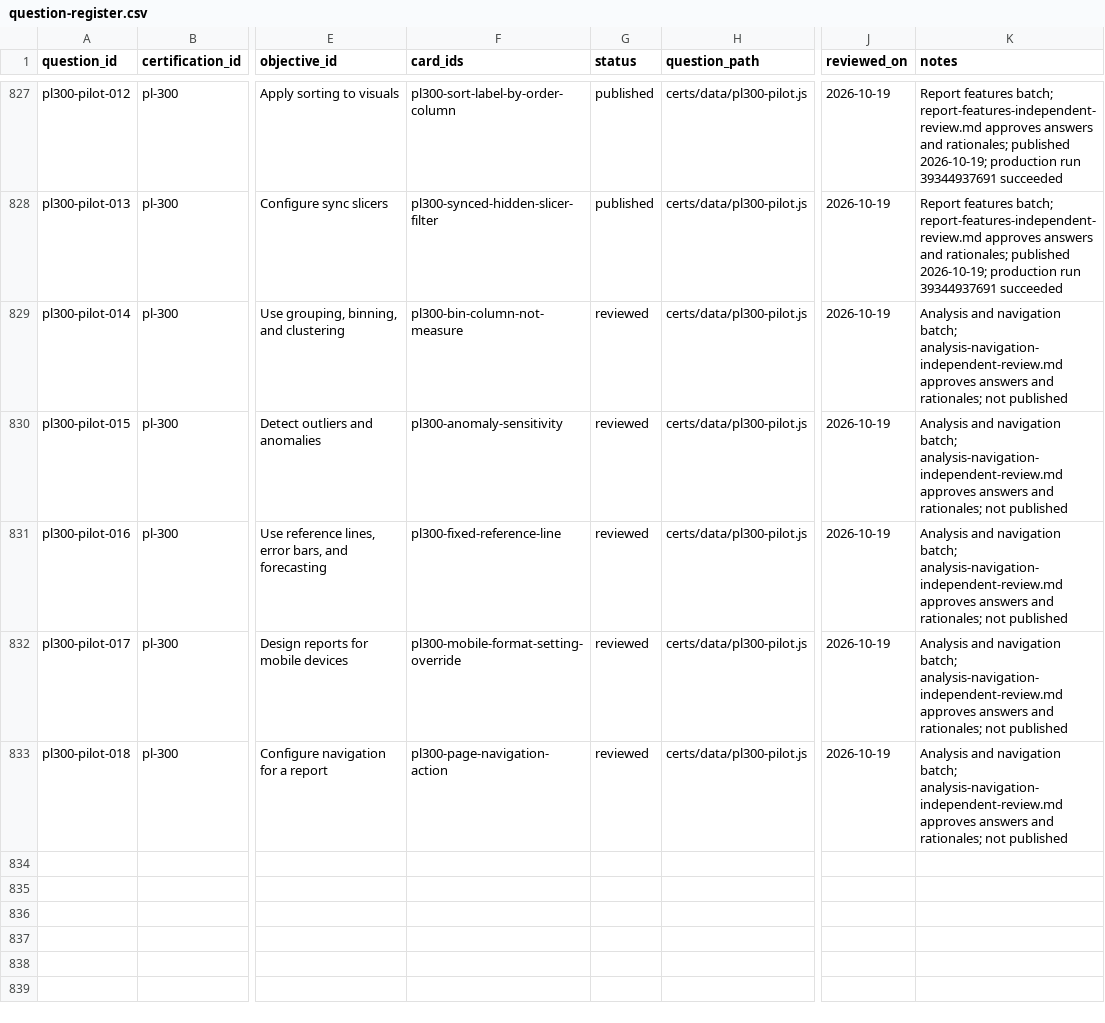
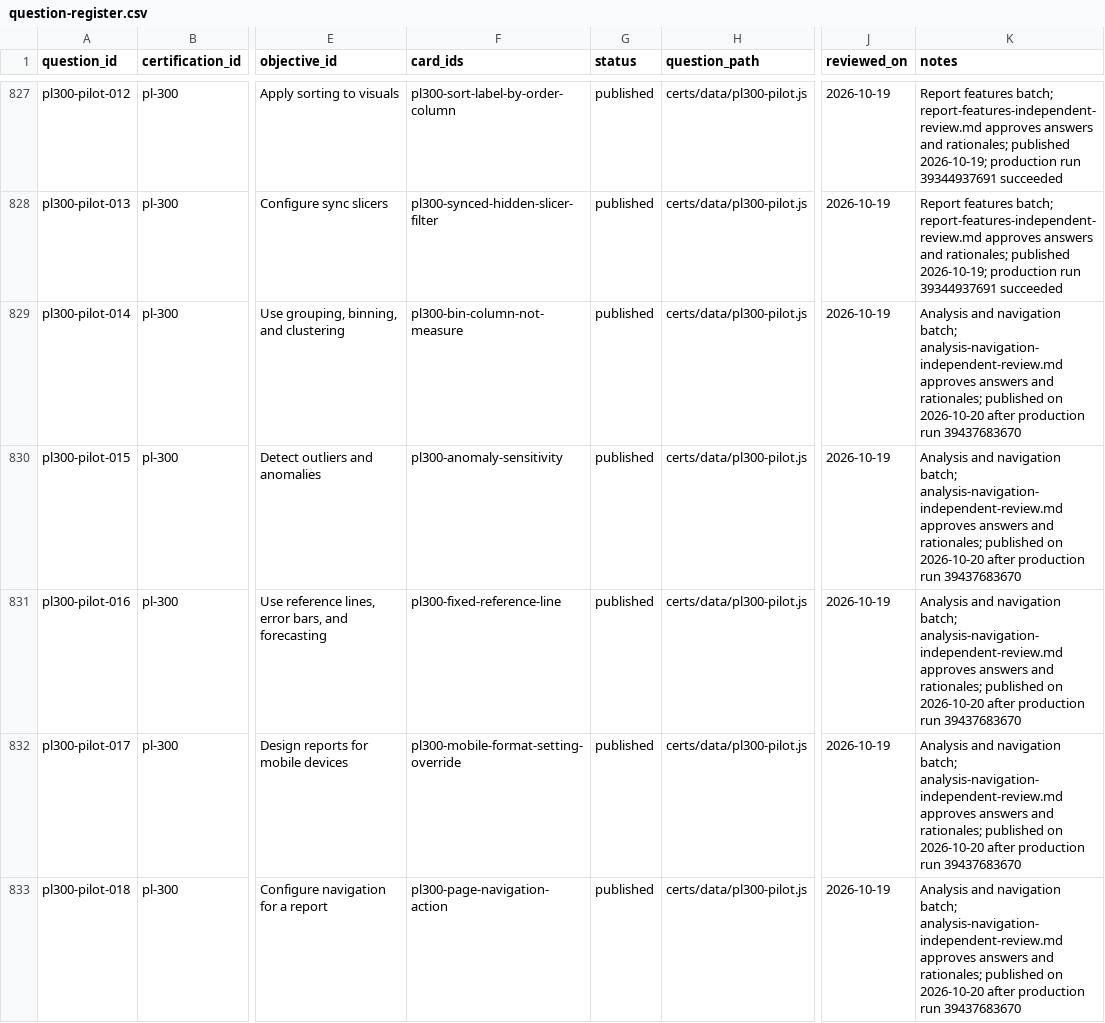
Before and after one commit to palthainon/oldwebtech, a CSV file: oldwebtech_plans/research/certifications/question-register.csv, drawn as a sheet; only a part is shown, gaps mark what is left out; the diff names each change by its address in the sheet, - before the commit and + after, or states it on an @@ line.

Commit message:
Record eighteen-question PL-300 publication

```diff
--- a/oldwebtech_plans/research/certifications/question-register.csv
+++ b/oldwebtech_plans/research/certifications/question-register.csv
-G829:G833 (status): reviewed
+G829:G833 (status): published
-K829:K833 (notes): …and rationales; not published
+K829:K833 (notes): …and rationales; published on 2026-10-20 after production run 39437683670
```
Also changed, not shown: 2 other files.
